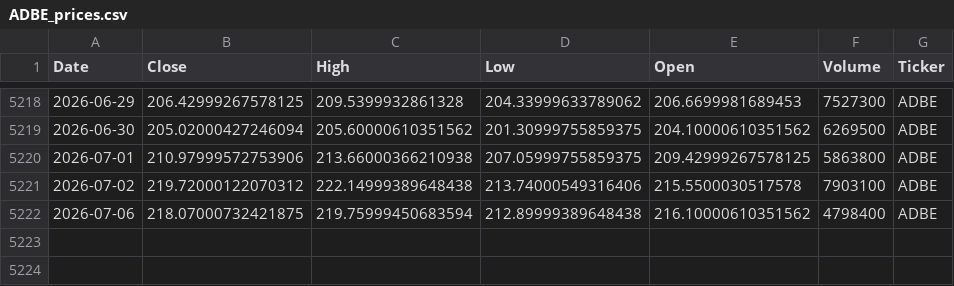
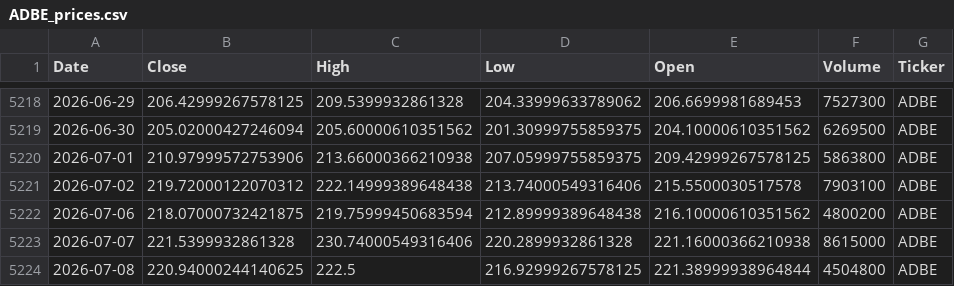
Before and after one commit to houdamouradi/finance-data-auto, a CSV file: data/ADBE_prices.csv, drawn as a sheet; only a part is shown, gaps mark what is left out.

```diff
--- a/data/ADBE_prices.csv
+++ b/data/ADBE_prices.csv
@@ -5221,2 +5221,4 @@ Date,Close,High,Low,Open,Volume,Ticker
 2026-07-02,219.72000122070312,222.14999389648438,213.74000549316406,215.5500030517578,7903100,ADBE
-2026-07-06,218.07000732421875,219.75999450683594,212.89999389648438,216.10000610351562,4798400,ADBE
+2026-07-06,218.07000732421875,219.75999450683594,212.89999389648438,216.10000610351562,4800200,ADBE
+2026-07-07,221.5399932861328,230.74000549316406,220.2899932861328,221.16000366210938,8615000,ADBE
+2026-07-08,220.94000244140625,222.5,216.92999267578125,221.38999938964844,4504800,ADBE
```
Also changed, not shown: data/AMZN_prices.csv, data/CRM_prices.csv, 9 other files.
